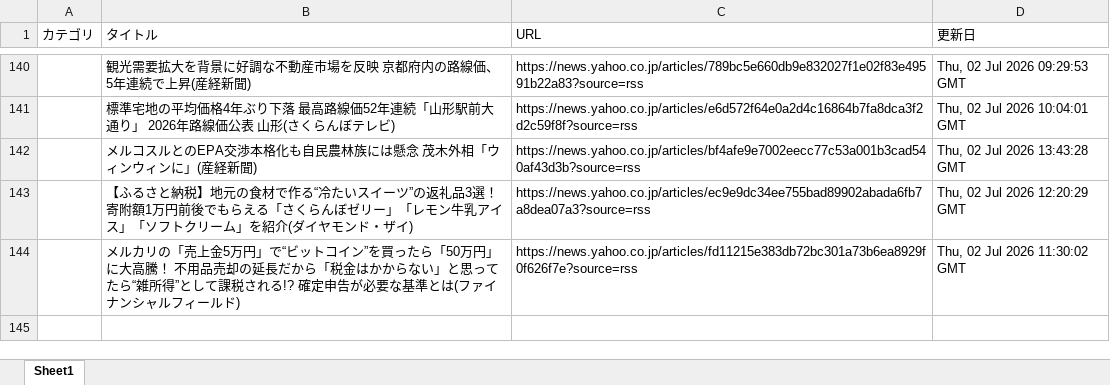
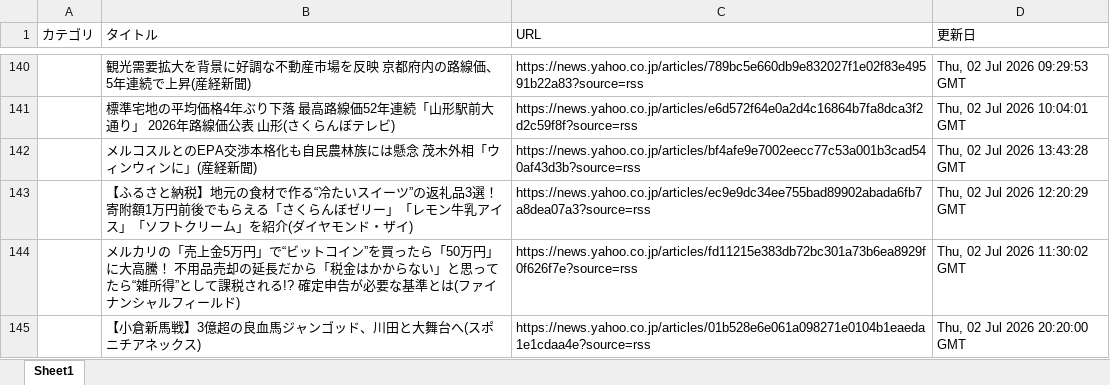
Before and after one commit to kouzen1114/news-bot, an Excel workbook: newsDB.xlsx, sheet Sheet1, drawn as a sheet; only a part is shown, gaps mark what is left out; values as stored, in another font and other column widths than the file's, no borders; the diff names each change by its address in the sheet, - before the commit and + after, or states it on an @@ line.

```diff
--- a/newsDB.xlsx (sheet Sheet1)
+++ b/newsDB.xlsx (sheet Sheet1)
+row 145:  | 【小倉新馬戦】3億超の良血馬ジャンゴッド、川田と大舞台へ(スポニチアネックス) | https://news.yahoo.co.jp/articles/01b528e6e061a098271e0104b1eaeda1e1cdaa4e?source=rss | Thu, 02 Jul 2026 20:20:00 GMT
```
